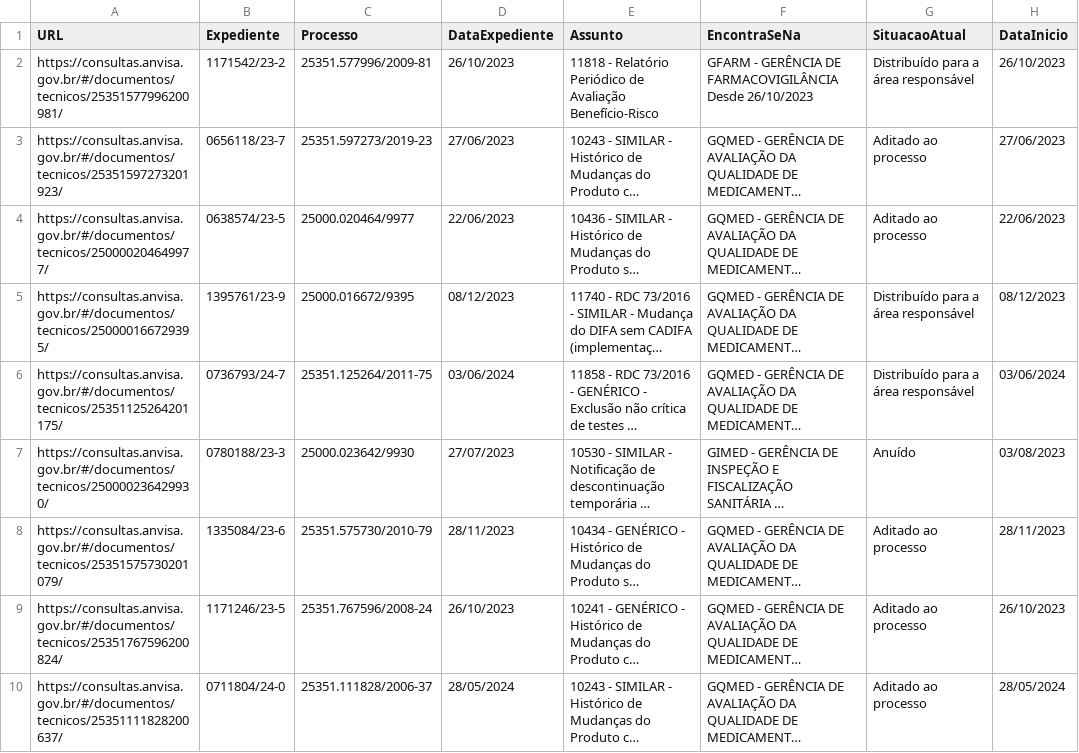
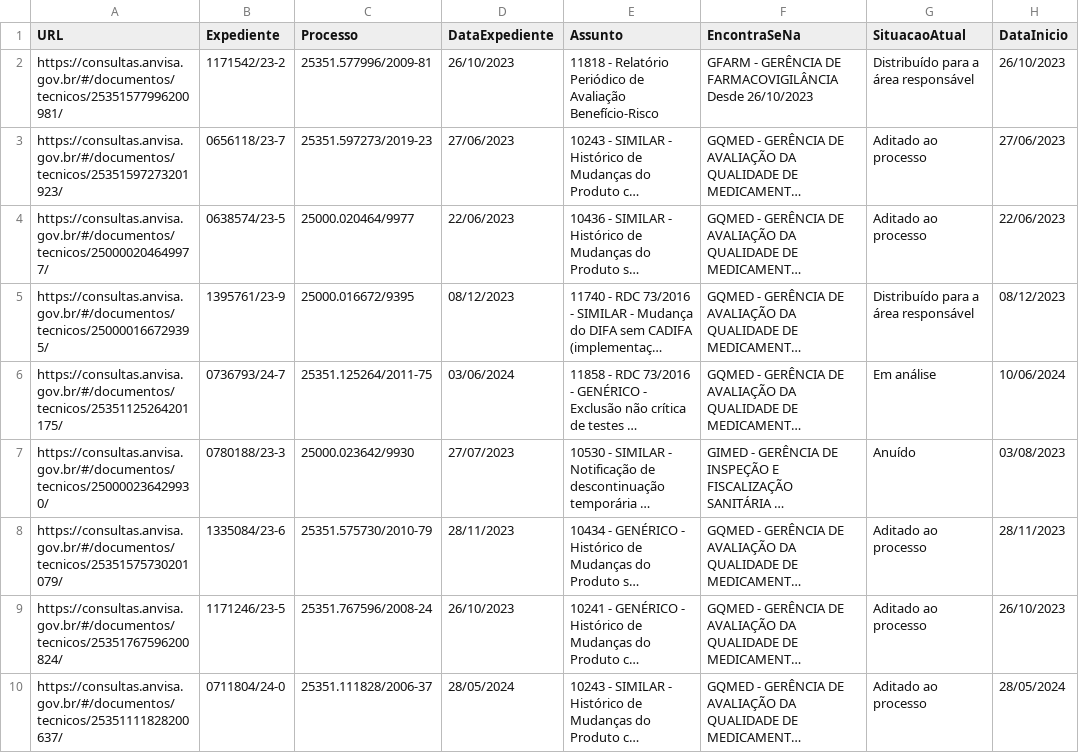
Before and after one commit to Diorgerb/DADOSreg, a CSV file: ultpeticaomatriz.csv, drawn as a sheet; only a part is shown; long unchanged cells end in …; the diff covers the shown part only; the diff names each change by its address in the sheet, - before the commit and + after, or states it on an @@ line.

Commit message:
Atualizando arquivo CSV com informações extraídas

```diff
--- a/ultpeticaomatriz.csv
+++ b/ultpeticaomatriz.csv
-G6 (SituacaoAtual): Distribuído para a área responsável
+G6 (SituacaoAtual): Em análise
-H6 (DataInicio): 03/06/2024
+H6 (DataInicio): 10/06/2024
```
Also changed, not shown: 12 edited cells elsewhere in this file.
